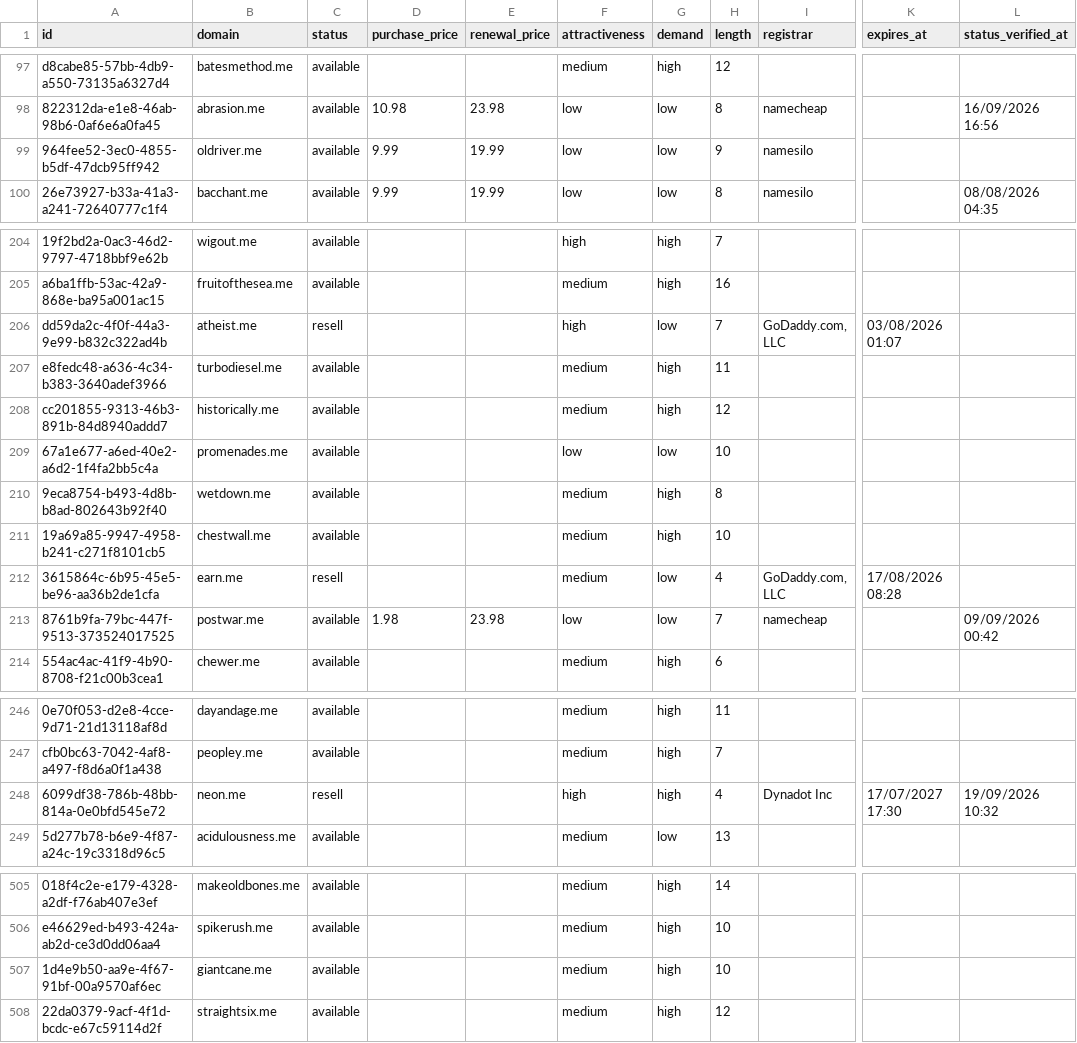
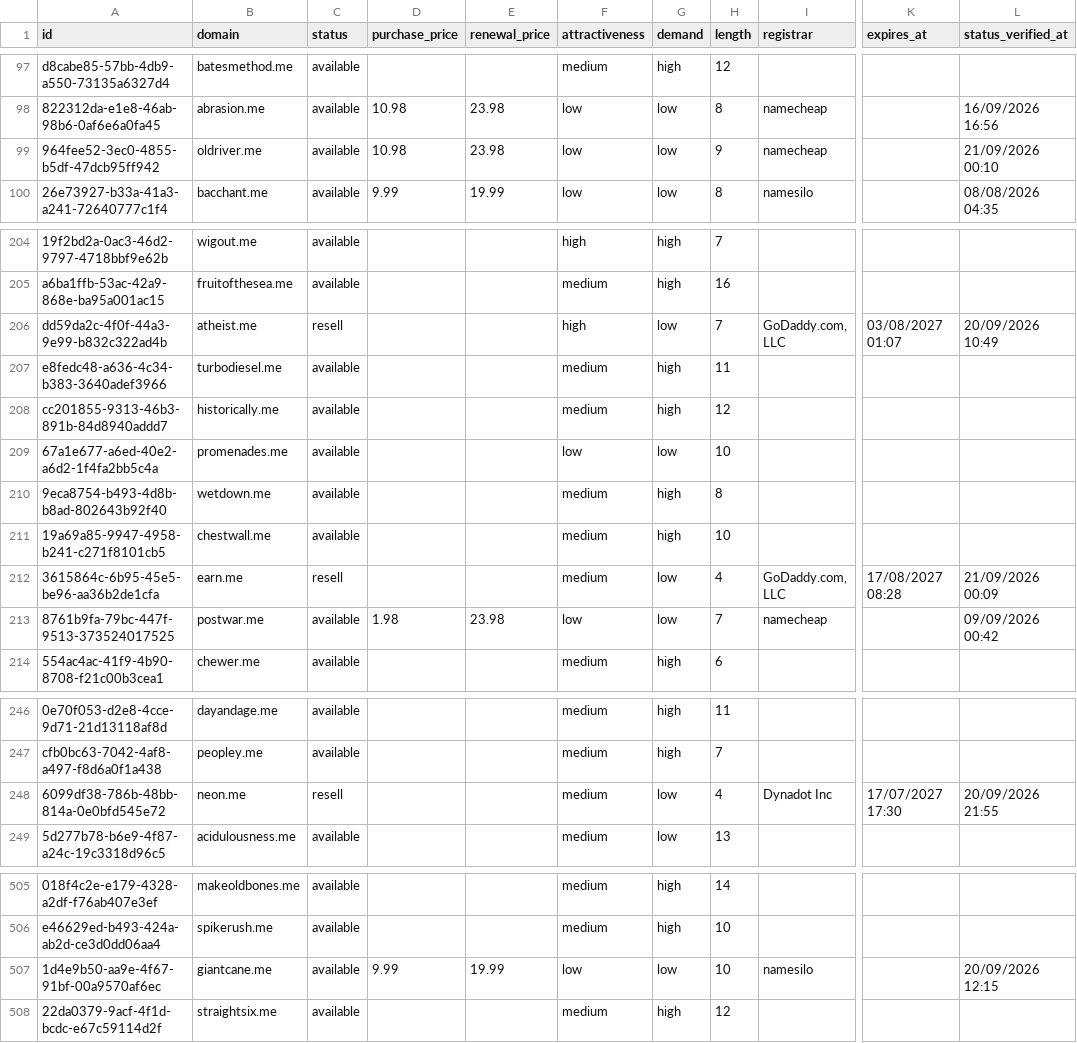
Before and after one commit to UniqueDomains/me-oneword-domains, a CSV file: me.csv, drawn as a sheet; only a part is shown, gaps mark what is left out; the diff covers the shown part only; the diff names each change by its address in the sheet, - before the commit and + after, or states it on an @@ line.

Commit message:
Domains update

```diff
--- a/me.csv
+++ b/me.csv
-D99 (purchase_price): 9.99
+D99 (purchase_price): 10.98
-E99 (renewal_price): 19.99
+E99 (renewal_price): 23.98
-I99 (registrar): namesilo
+I99 (registrar): namecheap
-L99 (status_verified_at): (empty)
+L99 (status_verified_at): 21/09/2026 00:10
-K206 (expires_at): 03/08/2026 01:07
+K206 (expires_at): 03/08/2027 01:07
-L206 (status_verified_at): (empty)
+L206 (status_verified_at): 20/09/2026 10:49
-K212 (expires_at): 17/08/2026 08:28
+K212 (expires_at): 17/08/2027 08:28
-L212 (status_verified_at): (empty)
+L212 (status_verified_at): 21/09/2026 00:09
-F248 (attractiveness): high
+F248 (attractiveness): medium
-G248 (demand): high
+G248 (demand): low
-L248 (status_verified_at): 19/09/2026 10:32
+L248 (status_verified_at): 20/09/2026 21:55
-D507 (purchase_price): (empty)
+D507 (purchase_price): 9.99
-E507 (renewal_price): (empty)
+E507 (renewal_price): 19.99
-F507 (attractiveness): medium
+F507 (attractiveness): low
-G507 (demand): high
+G507 (demand): low
-I507 (registrar): (empty)
+I507 (registrar): namesilo
-L507 (status_verified_at): (empty)
+L507 (status_verified_at): 20/09/2026 12:15
```
Also changed, not shown: 7 edited cells elsewhere in this file, 4 other files.
